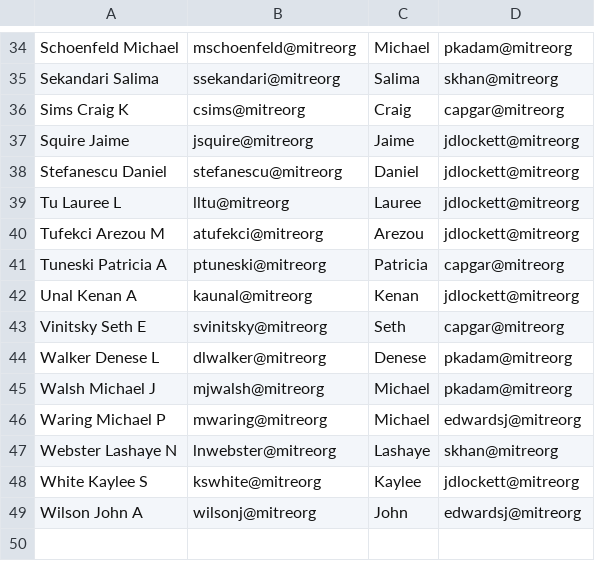
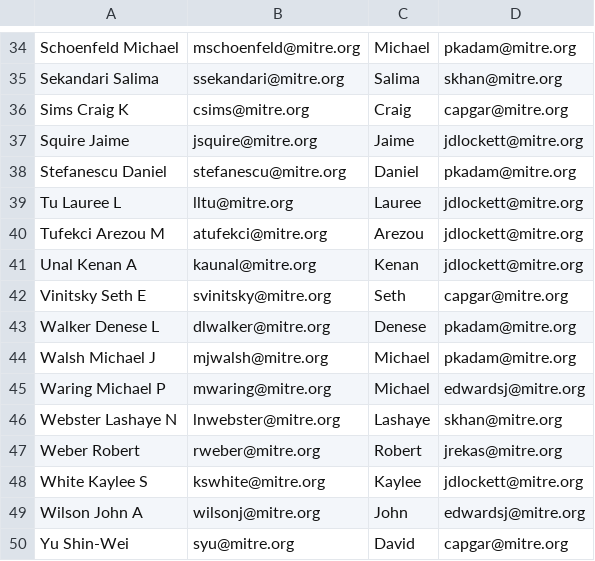
Before and after one commit to ejnewman-mitre/dts-report, a CSV file: contacts copy.csv, drawn as a sheet; only a part is shown, gaps mark what is left out; removed rows and columns are numbered as before the commit, all else as after; the diff covers the shown part only; the diff names each change by its address in the sheet, - before the commit and + after, or states it on an @@ line.

```diff
--- a/contacts copy.csv
+++ b/contacts copy.csv
-B34: mschoenfeld@mitreorg
+B34: mschoenfeld@mitre.org
-D34: pkadam@mitreorg
+D34: pkadam@mitre.org
-B35: ssekandari@mitreorg
+B35: ssekandari@mitre.org
-D35: skhan@mitreorg
+D35: skhan@mitre.org
-B36: csims@mitreorg
+B36: csims@mitre.org
-D36: capgar@mitreorg
+D36: capgar@mitre.org
-B37: jsquire@mitreorg
+B37: jsquire@mitre.org
-D37: jdlockett@mitreorg
+D37: jdlockett@mitre.org
-B38: stefanescu@mitreorg
+B38: stefanescu@mitre.org
-D38: jdlockett@mitreorg
+D38: pkadam@mitre.org
-B39: lltu@mitreorg
+B39: lltu@mitre.org
-D39:D40: jdlockett@mitreorg
+D39:D40: jdlockett@mitre.org
-B40: atufekci@mitreorg
+B40: atufekci@mitre.org
-row 41: Tuneski Patricia A | ptuneski@mitreorg | Patricia | capgar@mitreorg
-B41: kaunal@mitreorg
+B41: kaunal@mitre.org
-D41: jdlockett@mitreorg
+D41: jdlockett@mitre.org
-B42: svinitsky@mitreorg
+B42: svinitsky@mitre.org
-D42: capgar@mitreorg
+D42: capgar@mitre.org
-B43: dlwalker@mitreorg
+B43: dlwalker@mitre.org
-D43:D44: pkadam@mitreorg
+D43:D44: pkadam@mitre.org
-B44: mjwalsh@mitreorg
+B44: mjwalsh@mitre.org
-B45: mwaring@mitreorg
+B45: mwaring@mitre.org
-D45: edwardsj@mitreorg
+D45: edwardsj@mitre.org
-B46: lnwebster@mitreorg
+B46: lnwebster@mitre.org
-D46: skhan@mitreorg
+D46: skhan@mitre.org
+row 47: Weber Robert | rweber@mitre.org | Robert | jrekas@mitre.org
-B48: kswhite@mitreorg
+B48: kswhite@mitre.org
-D48: jdlockett@mitreorg
+D48: jdlockett@mitre.org
-B49: wilsonj@mitreorg
+B49: wilsonj@mitre.org
-D49: edwardsj@mitreorg
+D49: edwardsj@mitre.org
+row 50: Yu Shin-Wei | syu@mitre.org | David | capgar@mitre.org
```
Also changed, not shown: 3 added rows, 3 removed rows and 60 edited cells elsewhere in this file, contacts.csv, 11 other files.
